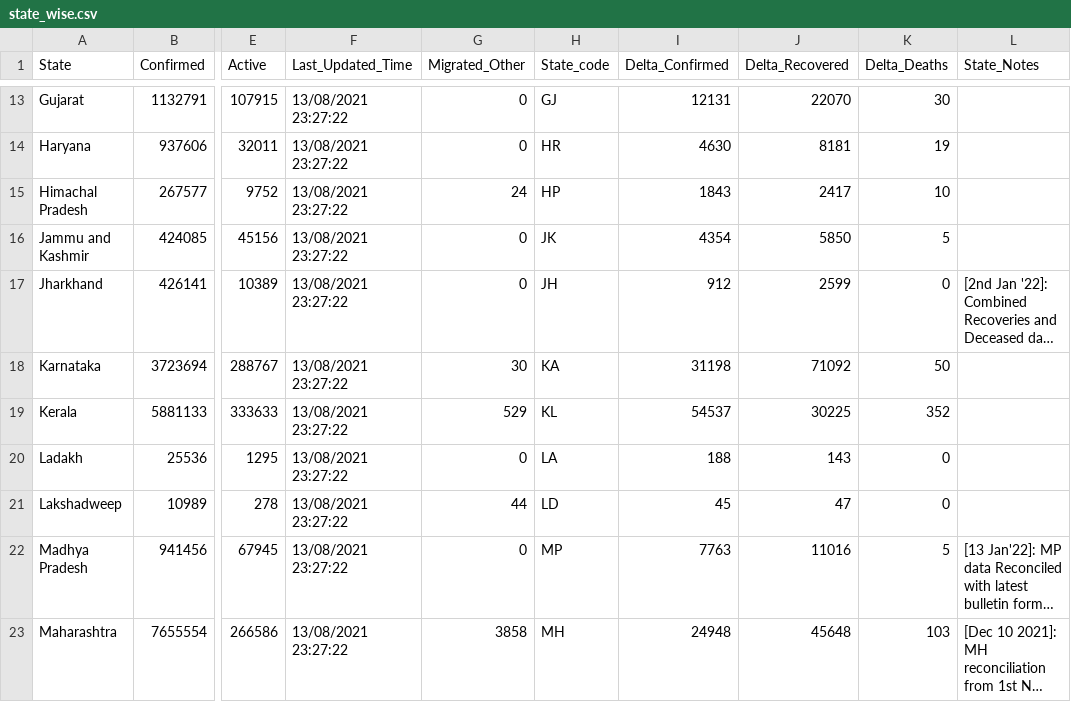
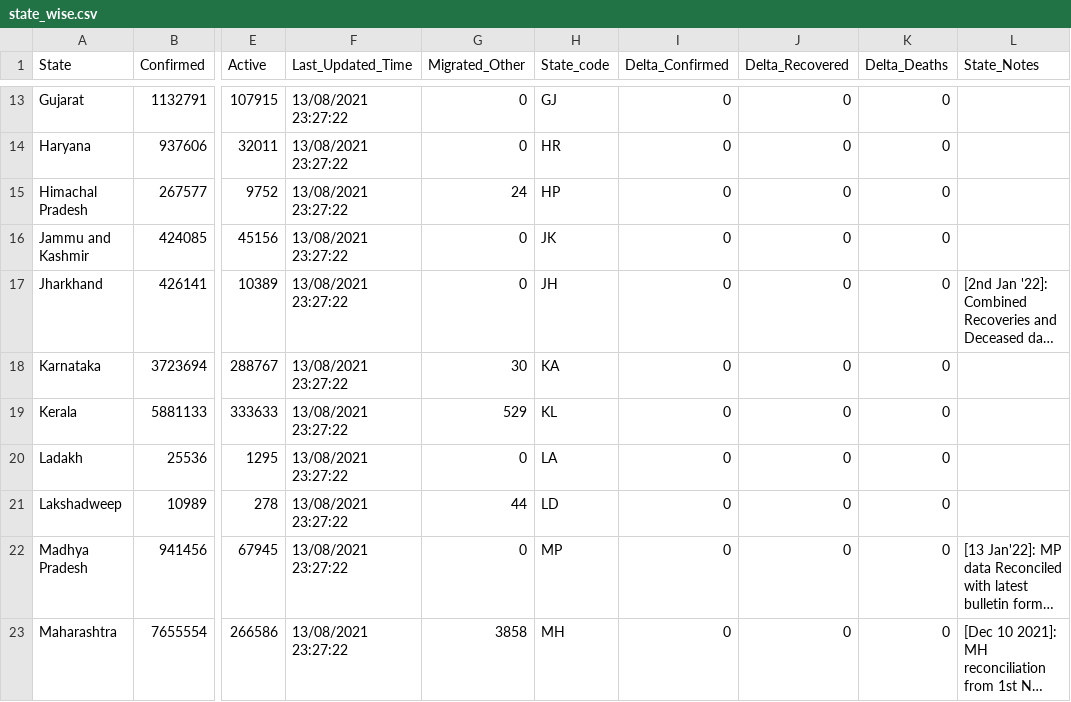
Before and after one commit to abhiramr/covid19bharat_data, a CSV file: csv/latest/state_wise.csv, drawn as a sheet; only a part is shown, gaps mark what is left out; long unchanged cells end in …; the diff covers the shown part only; the diff names each change by its address in the sheet, - before the commit and + after, or states it on an @@ line.

```diff
--- a/csv/latest/state_wise.csv
+++ b/csv/latest/state_wise.csv
-I13 (Delta_Confirmed): 12131
+I13 (Delta_Confirmed): 0
-J13 (Delta_Recovered): 22070
+J13 (Delta_Recovered): 0
-K13 (Delta_Deaths): 30
+K13 (Delta_Deaths): 0
-I14 (Delta_Confirmed): 4630
+I14 (Delta_Confirmed): 0
-J14 (Delta_Recovered): 8181
+J14 (Delta_Recovered): 0
-K14 (Delta_Deaths): 19
+K14 (Delta_Deaths): 0
-I15 (Delta_Confirmed): 1843
+I15 (Delta_Confirmed): 0
-J15 (Delta_Recovered): 2417
+J15 (Delta_Recovered): 0
-K15 (Delta_Deaths): 10
+K15 (Delta_Deaths): 0
-I16 (Delta_Confirmed): 4354
+I16 (Delta_Confirmed): 0
-J16 (Delta_Recovered): 5850
+J16 (Delta_Recovered): 0
-K16 (Delta_Deaths): 5
+K16 (Delta_Deaths): 0
-I17 (Delta_Confirmed): 912
+I17 (Delta_Confirmed): 0
-J17 (Delta_Recovered): 2599
+J17 (Delta_Recovered): 0
-I18 (Delta_Confirmed): 31198
+I18 (Delta_Confirmed): 0
-J18 (Delta_Recovered): 71092
+J18 (Delta_Recovered): 0
-K18 (Delta_Deaths): 50
+K18 (Delta_Deaths): 0
-I19 (Delta_Confirmed): 54537
+I19 (Delta_Confirmed): 0
-J19 (Delta_Recovered): 30225
+J19 (Delta_Recovered): 0
-K19 (Delta_Deaths): 352
+K19 (Delta_Deaths): 0
-I20 (Delta_Confirmed): 188
+I20 (Delta_Confirmed): 0
-J20 (Delta_Recovered): 143
+J20 (Delta_Recovered): 0
-I21 (Delta_Confirmed): 45
+I21 (Delta_Confirmed): 0
-J21 (Delta_Recovered): 47
+J21 (Delta_Recovered): 0
-I22 (Delta_Confirmed): 7763
+I22 (Delta_Confirmed): 0
-J22 (Delta_Recovered): 11016
+J22 (Delta_Recovered): 0
-K22 (Delta_Deaths): 5
+K22 (Delta_Deaths): 0
-I23 (Delta_Confirmed): 24948
+I23 (Delta_Confirmed): 0
-J23 (Delta_Recovered): 45648
+J23 (Delta_Recovered): 0
-K23 (Delta_Deaths): 103
+K23 (Delta_Deaths): 0
```
Also changed, not shown: 72 edited cells elsewhere in this file.
